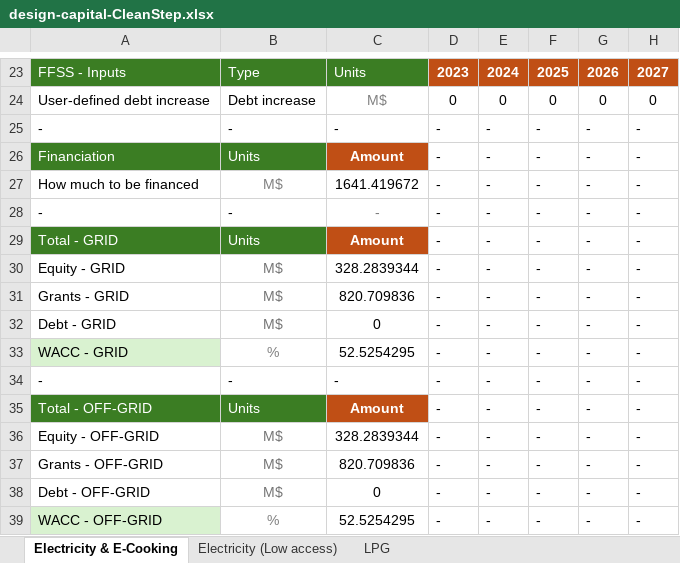
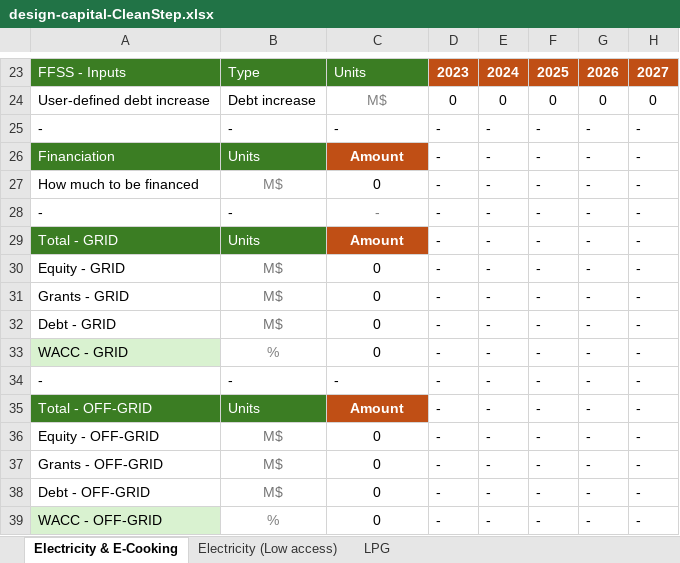
Before and after one commit to Almudenagarrido/CC-WBT-AI, an Excel workbook: backend/Rwanda/design-capital-CleanStep.xlsx, sheet Electricity & E-Cooking, drawn as a sheet; only a part is shown, gaps mark what is left out; values as stored, in another font and other column widths than the file's, no borders; the diff names each change by its address in the sheet, - before the commit and + after, or states it on an @@ line.

```diff
--- a/backend/Rwanda/design-capital-CleanStep.xlsx (sheet Electricity & E-Cooking)
+++ b/backend/Rwanda/design-capital-CleanStep.xlsx (sheet Electricity & E-Cooking)
-C27: 1641.419672
+C27: 0
-C30: 328.2839344
+C30: 0
-C31: 820.709836
+C31: 0
-C33: 52.5254295
+C33: 0
-C36: 328.2839344
+C36: 0
-C37: 820.709836
+C37: 0
-C39: 52.5254295
+C39: 0
```
Also changed, not shown: backend/Rwanda/carbon-credits-{template}.xlsx, backend/Rwanda/carbon-credits.xlsx, 7 other files.
